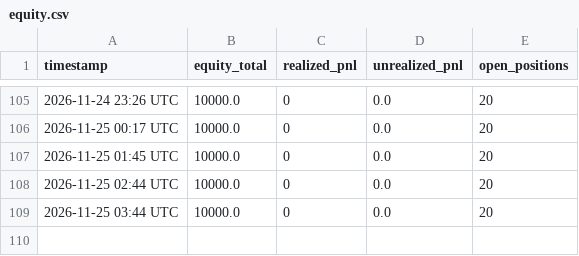
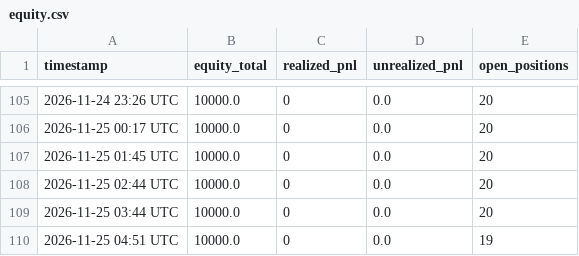
Before and after one commit to natlex97-bit/Bot-bybit, a CSV file: equity.csv, drawn as a sheet; only a part is shown, gaps mark what is left out.

```diff
--- a/equity.csv
+++ b/equity.csv
@@ -109 +109,2 @@ timestamp,equity_total,realized_pnl,unrealized_pnl,open_positions
 2026-11-25 03:44 UTC,10000.0,0,0.0,20
+2026-11-25 04:51 UTC,10000.0,0,0.0,19
```
Also changed, not shown: 3 other files.
